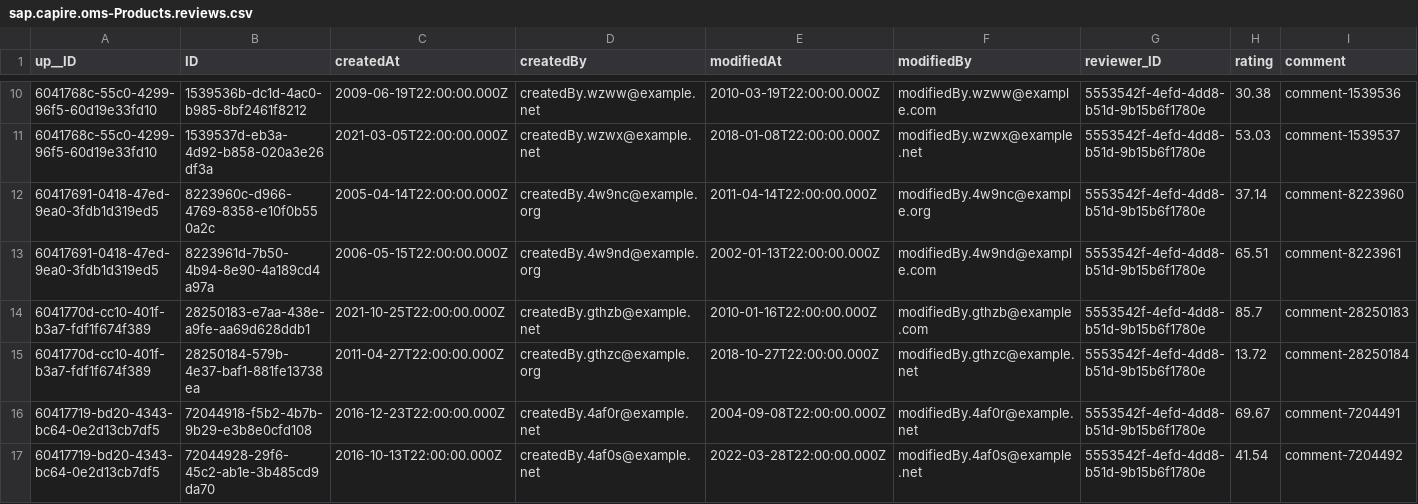
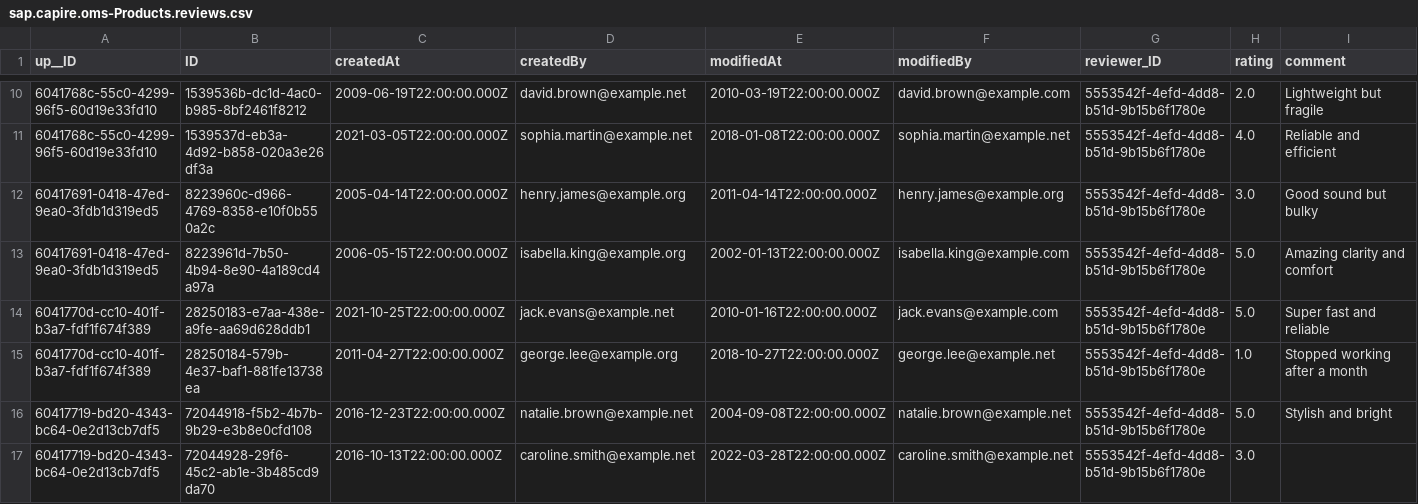
Before and after one commit to masterchief-00/sap-order-mgt-system, a CSV file: db/data/sap.capire.oms-Products.reviews.csv, drawn as a sheet; only a part is shown, gaps mark what is left out; the diff covers the shown part only.

```diff
--- a/db/data/sap.capire.oms-Products.reviews.csv
+++ b/db/data/sap.capire.oms-Products.reviews.csv
@@ -10,8 +10,8 @@ up__ID,ID,createdAt,createdBy,modifiedAt,modifiedBy,reviewer_ID,rating,comment
-6041768c-55c0-4299-96f5-60d19e33fd10,1539536b-dc1d-4ac0-b985-8bf2461f8212,2009-06-19T22:00:00.000Z,createdBy.wzww@example.net,2010-03-19T22:00:00.000Z,modifiedBy.wzww@example.com,5553542f-4efd-4dd8-b51d-9b15b6f1780e,30.38,comment-1539536
-6041768c-55c0-4299-96f5-60d19e33fd10,1539537d-eb3a-4d92-b858-020a3e26df3a,2021-03-05T22:00:00.000Z,createdBy.wzwx@example.net,2018-01-08T22:00:00.000Z,modifiedBy.wzwx@example.net,5553542f-4efd-4dd8-b51d-9b15b6f1780e,53.03,comment-1539537
-60417691-0418-47ed-9ea0-3fdb1d319ed5,8223960c-d966-4769-8358-e10f0b550a2c,2005-04-14T22:00:00.000Z,createdBy.4w9nc@example.org,2011-04-14T22:00:00.000Z,modifiedBy.4w9nc@example.org,5553542f-4efd-4dd8-b51d-9b15b6f1780e,37.14,comment-8223960
-60417691-0418-47ed-9ea0-3fdb1d319ed5,8223961d-7b50-4b94-8e90-4a189cd4a97a,2006-05-15T22:00:00.000Z,createdBy.4w9nd@example.org,2002-01-13T22:00:00.000Z,modifiedBy.4w9nd@example.com,5553542f-4efd-4dd8-b51d-9b15b6f1780e,65.51,comment-8223961
-6041770d-cc10-401f-b3a7-fdf1f674f389,28250183-e7aa-438e-a9fe-aa69d628ddb1,2021-10-25T22:00:00.000Z,createdBy.gthzb@example.net,2010-01-16T22:00:00.000Z,modifiedBy.gthzb@example.com,5553542f-4efd-4dd8-b51d-9b15b6f1780e,85.7,comment-28250183
-6041770d-cc10-401f-b3a7-fdf1f674f389,28250184-579b-4e37-baf1-881fe13738ea,2011-04-27T22:00:00.000Z,createdBy.gthzc@example.org,2018-10-27T22:00:00.000Z,modifiedBy.gthzc@example.net,5553542f-4efd-4dd8-b51d-9b15b6f1780e,13.72,comment-28250184
-60417719-bd20-4343-bc64-0e2d13cb7df5,72044918-f5b2-4b7b-9b29-e3b8e0cfd108,2016-12-23T22:00:00.000Z,createdBy.4af0r@example.net,2004-09-08T22:00:00.000Z,modifiedBy.4af0r@example.net,5553542f-4efd-4dd8-b51d-9b15b6f1780e,69.67,comment-7204491
-60417719-bd20-4343-bc64-0e2d13cb7df5,72044928-29f6-45c2-ab1e-3b485cd9da70,2016-10-13T22:00:00.000Z,createdBy.4af0s@example.net,2022-03-28T22:00:00.000Z,modifiedBy.4af0s@example.net,5553542f-4efd-4dd8-b51d-9b15b6f1780e,41.54,comment-7204492
+6041768c-55c0-4299-96f5-60d19e33fd10,1539536b-dc1d-4ac0-b985-8bf2461f8212,2009-06-19T22:00:00.000Z,david.brown@example.net,2010-03-19T22:00:00.000Z,david.brown@example.com,5553542f-4efd-4dd8-b51d-9b15b6f1780e,2.0,"Lightweight but fragile"
+6041768c-55c0-4299-96f5-60d19e33fd10,1539537d-eb3a-4d92-b858-020a3e26df3a,2021-03-05T22:00:00.000Z,sophia.martin@example.net,2018-01-08T22:00:00.000Z,sophia.martin@example.net,5553542f-4efd-4dd8-b51d-9b15b6f1780e,4.0,"Reliable and efficient"
+60417691-0418-47ed-9ea0-3fdb1d319ed5,8223960c-d966-4769-8358-e10f0b550a2c,2005-04-14T22:00:00.000Z,henry.james@example.org,2011-04-14T22:00:00.000Z,henry.james@example.org,5553542f-4efd-4dd8-b51d-9b15b6f1780e,3.0,"Good sound but bulky"
+60417691-0418-47ed-9ea0-3fdb1d319ed5,8223961d-7b50-4b94-8e90-4a189cd4a97a,2006-05-15T22:00:00.000Z,isabella.king@example.org,2002-01-13T22:00:00.000Z,isabella.king@example.com,5553542f-4efd-4dd8-b51d-9b15b6f1780e,5.0,"Amazing clarity and comfort"
+6041770d-cc10-401f-b3a7-fdf1f674f389,28250183-e7aa-438e-a9fe-aa69d628ddb1,2021-10-25T22:00:00.000Z,jack.evans@example.net,2010-01-16T22:00:00.000Z,jack.evans@example.com,5553542f-4efd-4dd8-b51d-9b15b6f1780e,5.0,"Super fast and reliable"
+6041770d-cc10-401f-b3a7-fdf1f674f389,28250184-579b-4e37-baf1-881fe13738ea,2011-04-27T22:00:00.000Z,george.lee@example.org,2018-10-27T22:00:00.000Z,george.lee@example.net,5553542f-4efd-4dd8-b51d-9b15b6f1780e,1.0,"Stopped working after a month"
+60417719-bd20-4343-bc64-0e2d13cb7df5,72044918-f5b2-4b7b-9b29-e3b8e0cfd108,2016-12-23T22:00:00.000Z,natalie.brown@example.net,2004-09-08T22:00:00.000Z,natalie.brown@example.net,5553542f-4efd-4dd8-b51d-9b15b6f1780e,5.0,"Stylish and bright"
+60417719-bd20-4343-bc64-0e2d13cb7df5,72044928-29f6-45c2-ab1e-3b485cd9da70,2016-10-13T22:00:00.000Z,caroline.smith@example.net,2022-03-28T22:00:00.000Z,caroline.smith@example.net,5553542f-4efd-4dd8-b51d-9b15b6f1780e,3.0
```
Also changed, not shown: 4 removed rows and 32 edited cells elsewhere in this file, db/data/sap.capire.oms-Products.csv, db/data/sap.capire.oms-User.csv, 31 other files.
